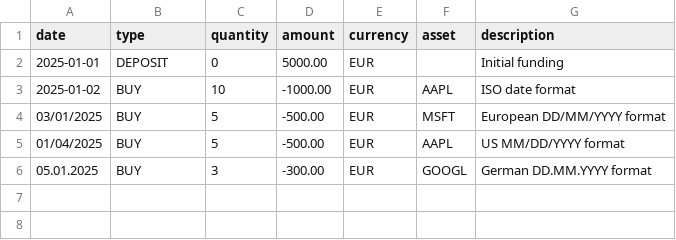
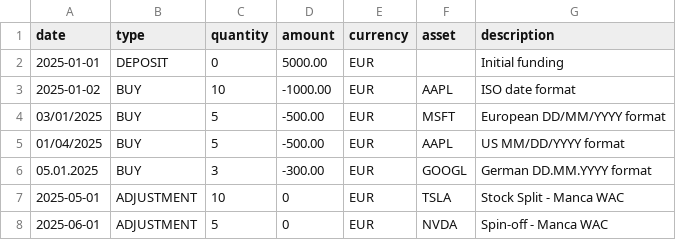
Before and after one commit to Librefolio/LibreFolio, a CSV file: backend/app/services/brim_providers/sample_reports/generic_dates.csv, drawn as a sheet.

```diff
--- a/backend/app/services/brim_providers/sample_reports/generic_dates.csv
+++ b/backend/app/services/brim_providers/sample_reports/generic_dates.csv
@@ -6 +6,3 @@ date,type,quantity,amount,currency,asset,description
 05.01.2025,BUY,3,-300.00,EUR,GOOGL,German DD.MM.YYYY format
+2025-05-01,ADJUSTMENT,10,0,EUR,TSLA,Stock Split - Manca WAC
+2025-06-01,ADJUSTMENT,5,0,EUR,NVDA,Spin-off - Manca WAC
```
Also changed, not shown: backend/app/services/brim_providers/sample_reports/generic_simple.csv, 16 other files.
